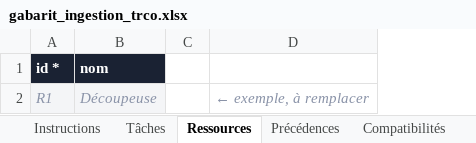
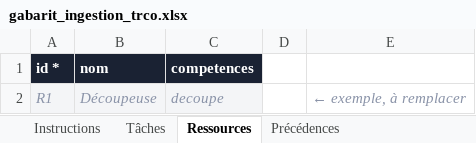
Before and after one commit to Aldrin-act/Prisme, an Excel workbook: Front/prismatron-solver-forge/public/gabarits/gabarit_ingestion_trco.xlsx, sheet Ressources, drawn as a sheet; values as stored, in another font and other column widths than the file's, no borders; the diff names each change by its address in the sheet, - before the commit and + after, or states it on an @@ line.

```diff
--- a/Front/prismatron-solver-forge/public/gabarits/gabarit_ingestion_trco.xlsx (sheet Ressources)
+++ b/Front/prismatron-solver-forge/public/gabarits/gabarit_ingestion_trco.xlsx (sheet Ressources)
+column C (competences), row 2: decoupe
```
Also changed, not shown: sheet Instructions, sheet Tâches, other sheet tabs, docs/dsl/gabarit_ingestion_trco.xlsx, 5 other files.
